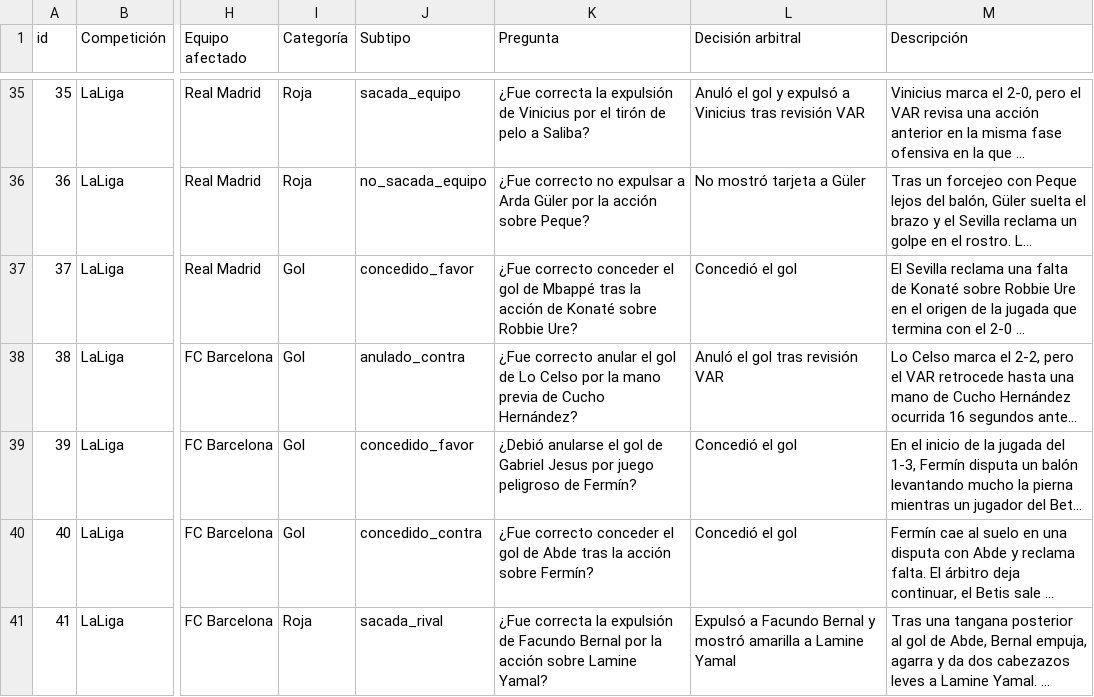
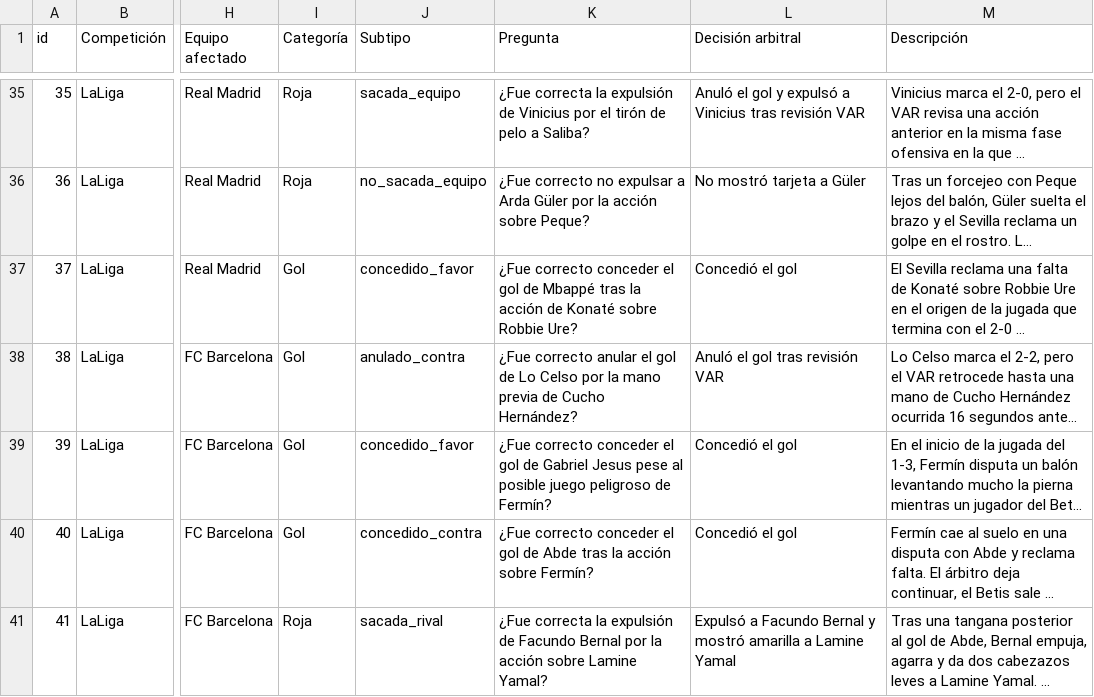
Before and after one commit to Javivilches/polemicavar, a CSV file: jugadas.csv, drawn as a sheet; only a part is shown, gaps mark what is left out; long unchanged cells end in …; the diff names each change by its address in the sheet, - before the commit and + after, or states it on an @@ line.

Commit message:
Add files via upload

```diff
--- a/jugadas.csv
+++ b/jugadas.csv
-K39 (Pregunta): ¿Debió anularse el gol de Gabriel Jesus por juego peligroso…
+K39 (Pregunta): ¿Fue correcto conceder el gol de Gabriel Jesus pese al posible juego peligroso…
```
